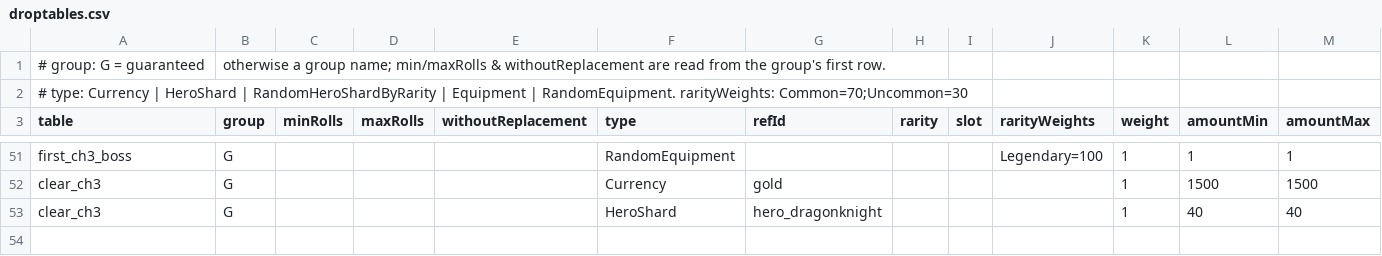
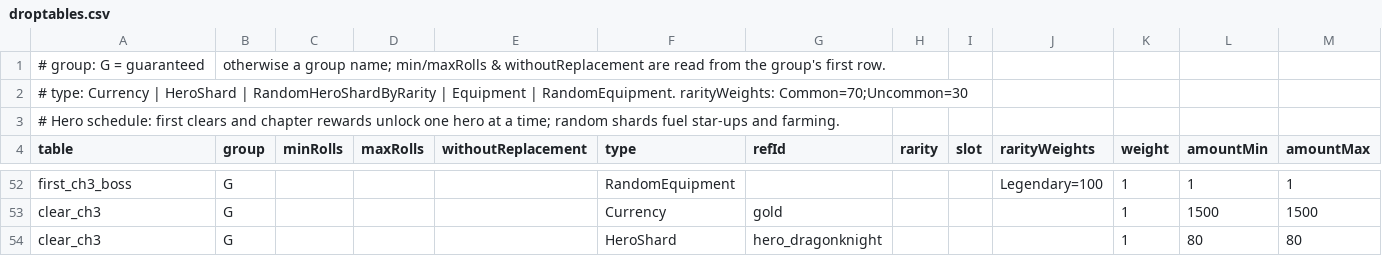
Before and after one commit to andreitdr/SquadFight, a CSV file: Assets/_Game/Content/Source/droptables.csv, drawn as a sheet; only a part is shown, gaps mark what is left out; the diff covers the shown part only.

```diff
--- a/Assets/_Game/Content/Source/droptables.csv
+++ b/Assets/_Game/Content/Source/droptables.csv
@@ -2,2 +2,3 @@
 # type: Currency | HeroShard | RandomHeroShardByRarity | Equipment | RandomEquipment. rarityWeights: Common=70;Uncommon=30
+# Hero schedule: first clears and chapter rewards unlock one hero at a time; random shards fuel star-ups and farming.
 table,group,minRolls,maxRolls,withoutReplacement,type,refId,rarity,slot,rarityWeights,weight,amountMin,amountMax
@@ -52,2 +53,2 @@ first_ch3_boss,G,,,,RandomEquipment,,,,Legendary=100,1,1,1
 clear_ch3,G,,,,Currency,gold,,,,1,1500,1500
-clear_ch3,G,,,,HeroShard,hero_dragonknight,,,,1,40,40
+clear_ch3,G,,,,HeroShard,hero_dragonknight,,,,1,80,80
```
Also changed, not shown: 42 edited cells elsewhere in this file, 23 other files.
